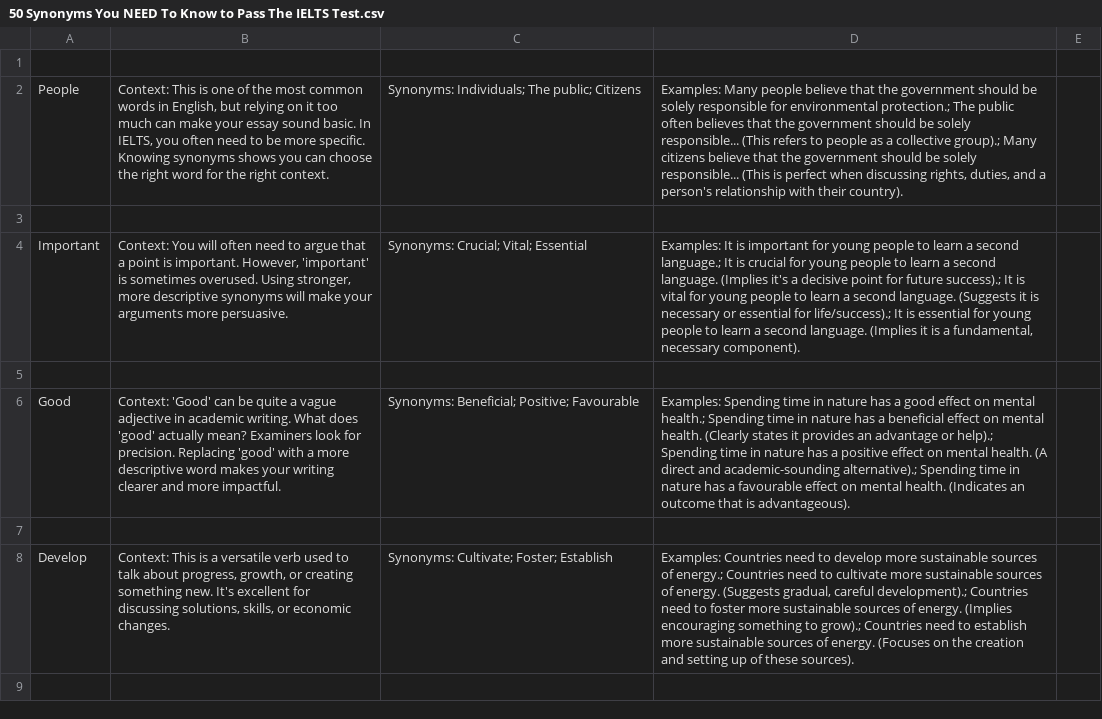
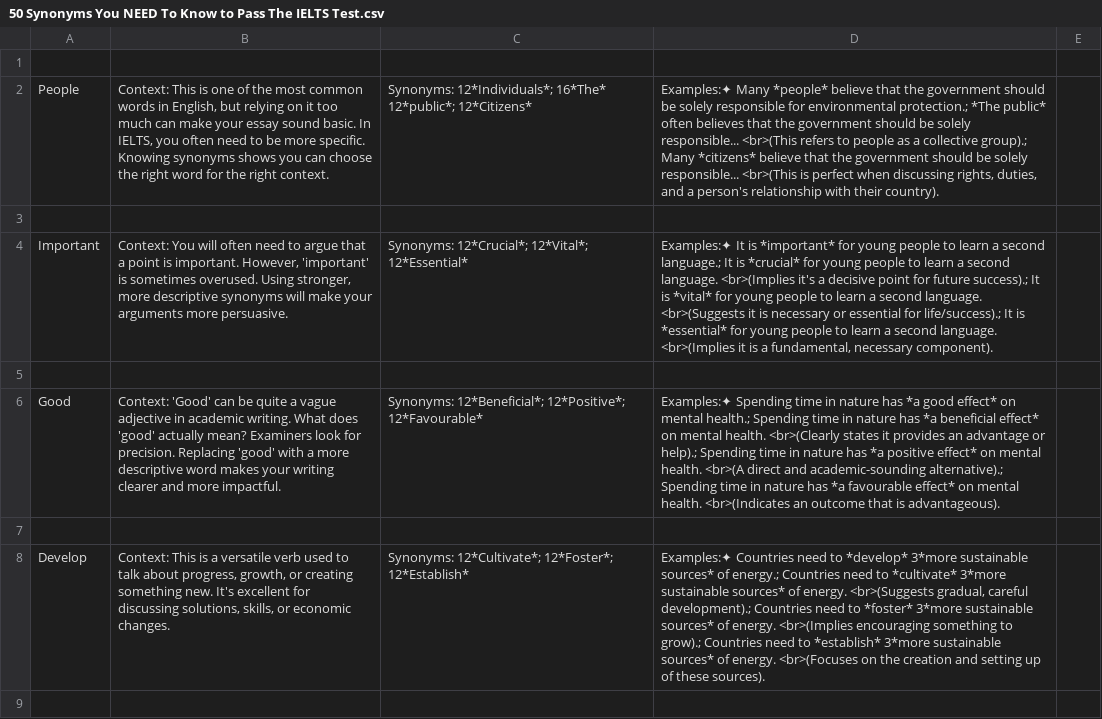
Before and after one commit to devsubrata/Web-Navigator, a CSV file: Link/vocab-data/csv/50 Synonyms You NEED To Know to Pass The IELTS Test.csv, drawn as a sheet; only a part is shown; the diff covers the shown part only; the diff names each change by its address in the sheet, - before the commit and + after, or states it on an @@ line.

Commit message:
Vocabulary Added

```diff
--- a/Link/vocab-data/csv/50 Synonyms You NEED To Know to Pass The IELTS Test.csv
+++ b/Link/vocab-data/csv/50 Synonyms You NEED To Know to Pass The IELTS Test.csv
-C2: Synonyms: Individuals; The public; Citizens
+C2: Synonyms: 12*Individuals*; 16*The* 12*public*; 12*Citizens*
-D2: Examples: Many people believe that the government should be solely responsible for environmental protection.; The public often believes that the government should be solely responsible... (This refers to people as a collective group).; Many citizens believe that the government should be solely responsible... (This is perfect…
+D2: Examples:✦ Many *people* believe that the government should be solely responsible for environmental protection.; *The public* often believes that the government should be solely responsible... <br>(This refers to people as a collective group).; Many *citizens* believe that the government should be solely responsible... <br>(This is perfect…
-C4: Synonyms: Crucial; Vital; Essential
+C4: Synonyms: 12*Crucial*; 12*Vital*; 12*Essential*
-D4: Examples: It is important for young people to learn a second language.; It is crucial for young people to learn a second language. (Implies it's a decisive point for future success).; It is vital for young people to learn a second language. (Suggests it is necessary or essential for life/success).; It is essential for young people to learn a second language. (Implies it is…
+D4: Examples:✦ It is *important* for young people to learn a second language.; It is *crucial* for young people to learn a second language. <br>(Implies it's a decisive point for future success).; It is *vital* for young people to learn a second language. <br>(Suggests it is necessary or essential for life/success).; It is *essential* for young people to learn a second language. <br>(Implies it is…
-C6: Synonyms: Beneficial; Positive; Favourable
+C6: Synonyms: 12*Beneficial*; 12*Positive*; 12*Favourable*
-D6: Examples: Spending time in nature has a good effect on mental health.; Spending time in nature has a beneficial effect on mental health. (Clearly states it provides an advantage or help).; Spending time in nature has a positive effect on mental health. (A direct and academic-sounding alternative).; Spending time in nature has a favourable effect on mental health. (Indicates an outcome…
+D6: Examples:✦ Spending time in nature has *a good effect* on mental health.; Spending time in nature has *a beneficial effect* on mental health. <br>(Clearly states it provides an advantage or help).; Spending time in nature has *a positive effect* on mental health. <br>(A direct and academic-sounding alternative).; Spending time in nature has *a favourable effect* on mental health. <br>(Indicates an outcome…
-C8: Synonyms: Cultivate; Foster; Establish
+C8: Synonyms: 12*Cultivate*; 12*Foster*; 12*Establish*
-D8: Examples: Countries need to develop more sustainable sources of energy.; Countries need to cultivate more sustainable sources of energy. (Suggests gradual, careful development).; Countries need to foster more sustainable sources of energy. (Implies encouraging something to grow).; Countries need to establish more sustainable sources of energy. (Focuses on the…
+D8: Examples:✦ Countries need to *develop* 3*more sustainable sources* of energy.; Countries need to *cultivate* 3*more sustainable sources* of energy. <br>(Suggests gradual, careful development).; Countries need to *foster* 3*more sustainable sources* of energy. <br>(Implies encouraging something to grow).; Countries need to *establish* 3*more sustainable sources* of energy. <br>(Focuses on the…
```
Also changed, not shown: 95 edited cells elsewhere in this file, Link/vocab-data/csv/TEWS-2026.csv, 13 other files.
